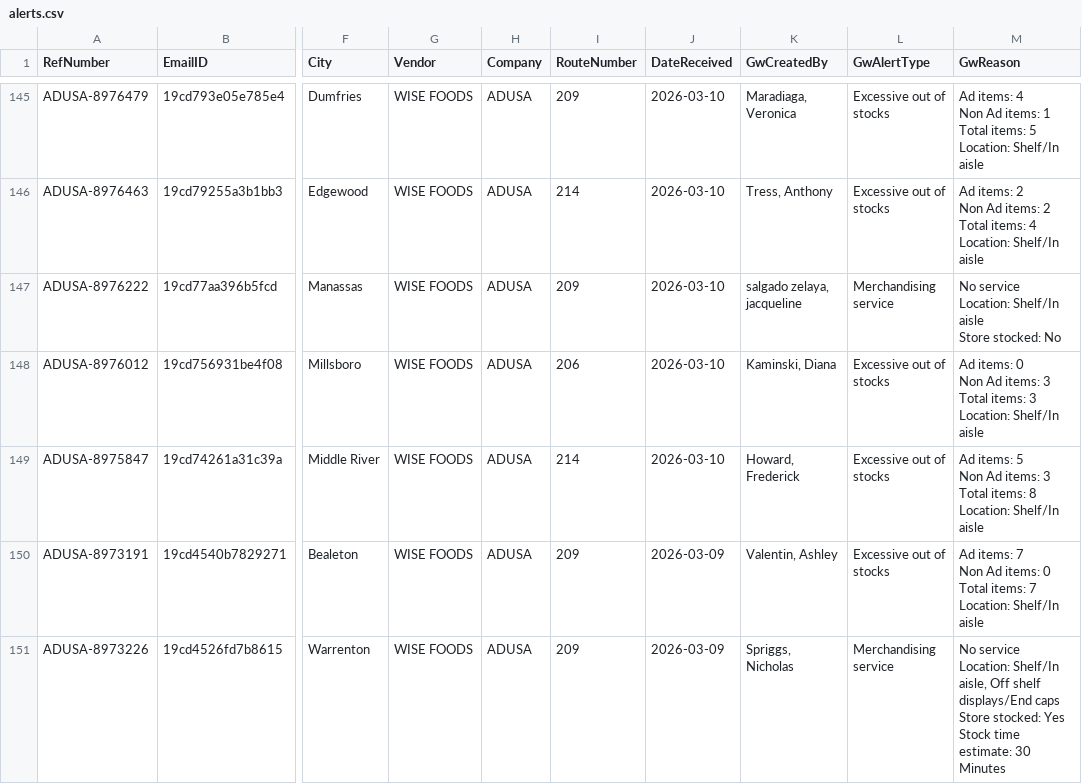
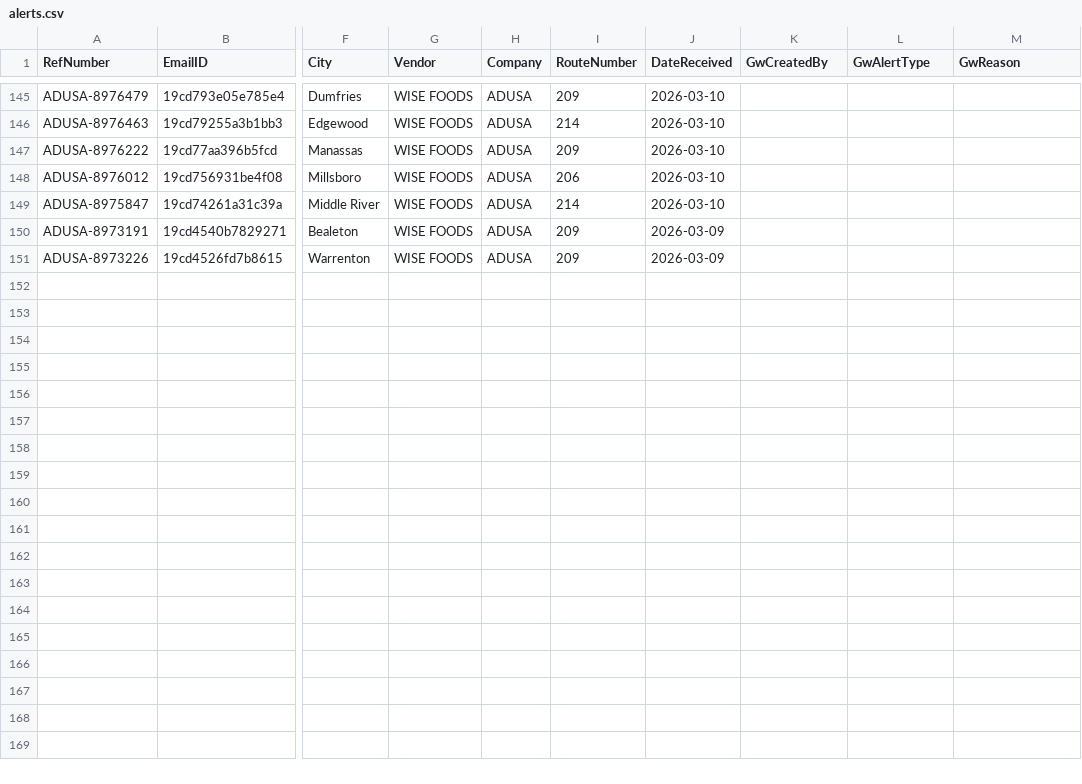
Before and after one commit to Mahpour4/Map-tracker, a CSV file: src/data/alerts.csv, drawn as a sheet; only a part is shown, gaps mark what is left out; ↵ is a line break in a cell; the diff covers the shown part only; the diff names each change by its address in the sheet, - before the commit and + after, or states it on an @@ line.

Commit message:
Update alerts.csv from Map Tracker app

```diff
--- a/src/data/alerts.csv
+++ b/src/data/alerts.csv
-K145 (GwCreatedBy): Maradiaga, Veronica
+K145 (GwCreatedBy): (empty)
-L145:L146 (GwAlertType): Excessive out of stocks
+L145:L146 (GwAlertType): (empty)
-M145 (GwReason): Ad items: 4 ↵ Non Ad items: 1 ↵ Total items: 5 ↵ Location: Shelf/In aisle
+M145 (GwReason): (empty)
-K146 (GwCreatedBy): Tress, Anthony
+K146 (GwCreatedBy): (empty)
-M146 (GwReason): Ad items: 2 ↵ Non Ad items: 2 ↵ Total items: 4 ↵ Location: Shelf/In aisle
+M146 (GwReason): (empty)
-K147 (GwCreatedBy): salgado zelaya, jacqueline
+K147 (GwCreatedBy): (empty)
-L147 (GwAlertType): Merchandising service
+L147 (GwAlertType): (empty)
-M147 (GwReason): No service ↵ Location: Shelf/In aisle ↵ Store stocked: No
+M147 (GwReason): (empty)
-K148 (GwCreatedBy): Kaminski, Diana
+K148 (GwCreatedBy): (empty)
-L148:L150 (GwAlertType): Excessive out of stocks
+L148:L150 (GwAlertType): (empty)
-M148 (GwReason): Ad items: 0 ↵ Non Ad items: 3 ↵ Total items: 3 ↵ Location: Shelf/In aisle
+M148 (GwReason): (empty)
-K149 (GwCreatedBy): Howard, Frederick
+K149 (GwCreatedBy): (empty)
-M149 (GwReason): Ad items: 5 ↵ Non Ad items: 3 ↵ Total items: 8 ↵ Location: Shelf/In aisle
+M149 (GwReason): (empty)
-K150 (GwCreatedBy): Valentin, Ashley
+K150 (GwCreatedBy): (empty)
-M150 (GwReason): Ad items: 7 ↵ Non Ad items: 0 ↵ Total items: 7 ↵ Location: Shelf/In aisle
+M150 (GwReason): (empty)
-K151 (GwCreatedBy): Spriggs, Nicholas
+K151 (GwCreatedBy): (empty)
-L151 (GwAlertType): Merchandising service
+L151 (GwAlertType): (empty)
-M151 (GwReason): No service ↵ Location: Shelf/In aisle, Off shelf displays/End caps ↵ Store stocked: Yes ↵ Stock time estimate: 30 Minutes
+M151 (GwReason): (empty)
```
Also changed, not shown: 36 edited cells elsewhere in this file.
